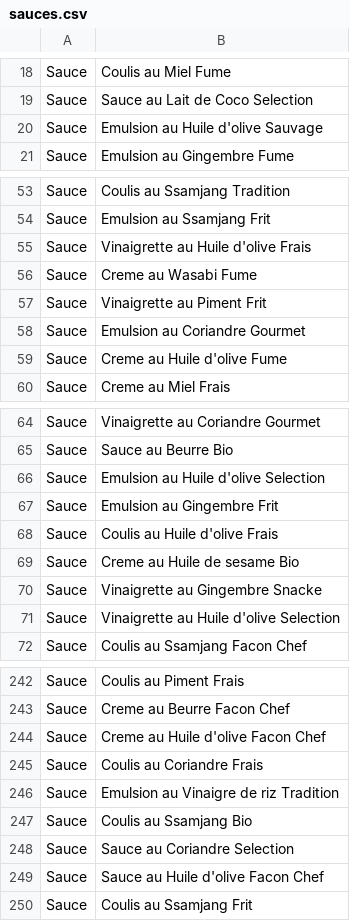
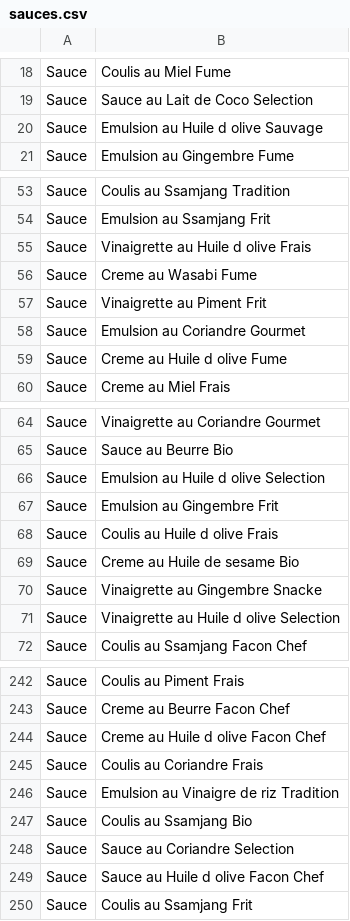
Before and after one commit to l-L-E-N-A-l/SAE_BDD, a CSV file: csv_sources/sauces.csv, drawn as a sheet; only a part is shown, gaps mark what is left out; the diff covers the shown part only.

```diff
--- a/csv_sources/sauces.csv
+++ b/csv_sources/sauces.csv
@@ -19,3 +19,3 @@ Sauce,Coulis au Miel Fume
 Sauce,Sauce au Lait de Coco Selection
-Sauce,Emulsion au Huile d'olive Sauvage
+Sauce,Emulsion au Huile d olive Sauvage
 Sauce,Emulsion au Gingembre Fume
@@ -54,3 +54,3 @@ Sauce,Coulis au Ssamjang Tradition
 Sauce,Emulsion au Ssamjang Frit
-Sauce,Vinaigrette au Huile d'olive Frais
+Sauce,Vinaigrette au Huile d olive Frais
 Sauce,Creme au Wasabi Fume
@@ -58,3 +58,3 @@ Sauce,Vinaigrette au Piment Frit
 Sauce,Emulsion au Coriandre Gourmet
-Sauce,Creme au Huile d'olive Fume
+Sauce,Creme au Huile d olive Fume
 Sauce,Creme au Miel Frais
@@ -65,8 +65,8 @@ Sauce,Vinaigrette au Coriandre Gourmet
 Sauce,Sauce au Beurre Bio
-Sauce,Emulsion au Huile d'olive Selection
+Sauce,Emulsion au Huile d olive Selection
 Sauce,Emulsion au Gingembre Frit
-Sauce,Coulis au Huile d'olive Frais
+Sauce,Coulis au Huile d olive Frais
 Sauce,Creme au Huile de sesame Bio
 Sauce,Vinaigrette au Gingembre Snacke
-Sauce,Vinaigrette au Huile d'olive Selection
+Sauce,Vinaigrette au Huile d olive Selection
 Sauce,Coulis au Ssamjang Facon Chef
@@ -243,3 +243,3 @@ Sauce,Coulis au Piment Frais
 Sauce,Creme au Beurre Facon Chef
-Sauce,Creme au Huile d'olive Facon Chef
+Sauce,Creme au Huile d olive Facon Chef
 Sauce,Coulis au Coriandre Frais
@@ -248,3 +248,3 @@ Sauce,Coulis au Ssamjang Bio
 Sauce,Sauce au Coriandre Selection
-Sauce,Sauce au Huile d'olive Facon Chef
+Sauce,Sauce au Huile d olive Facon Chef
 Sauce,Coulis au Ssamjang Frit
```
Also changed, not shown: 42 edited cells elsewhere in this file, csv_finaux/lieu_partenaire.csv, 6 other files.
